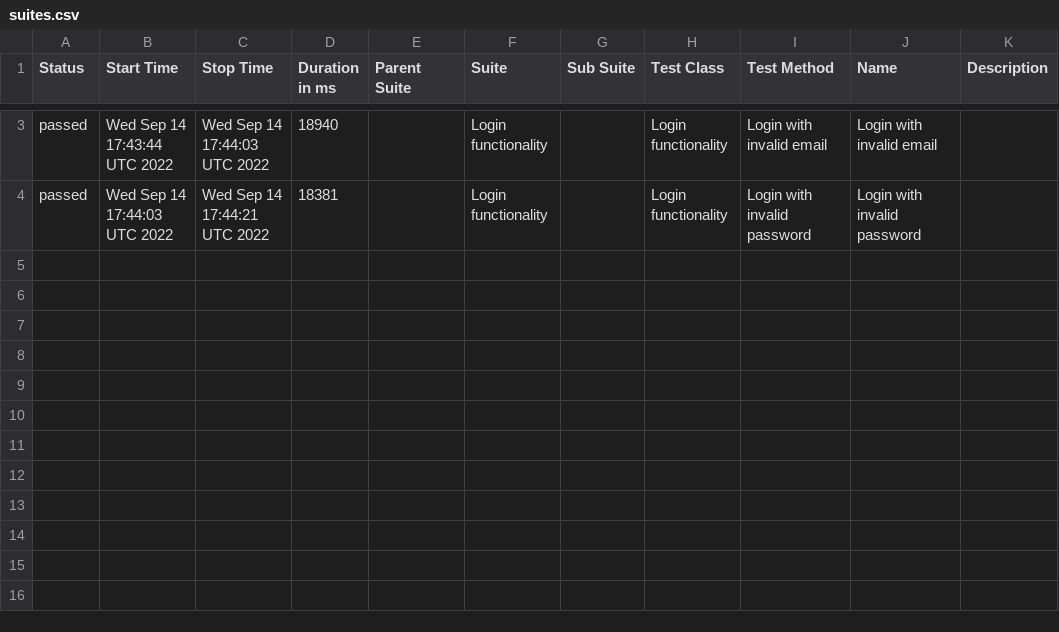
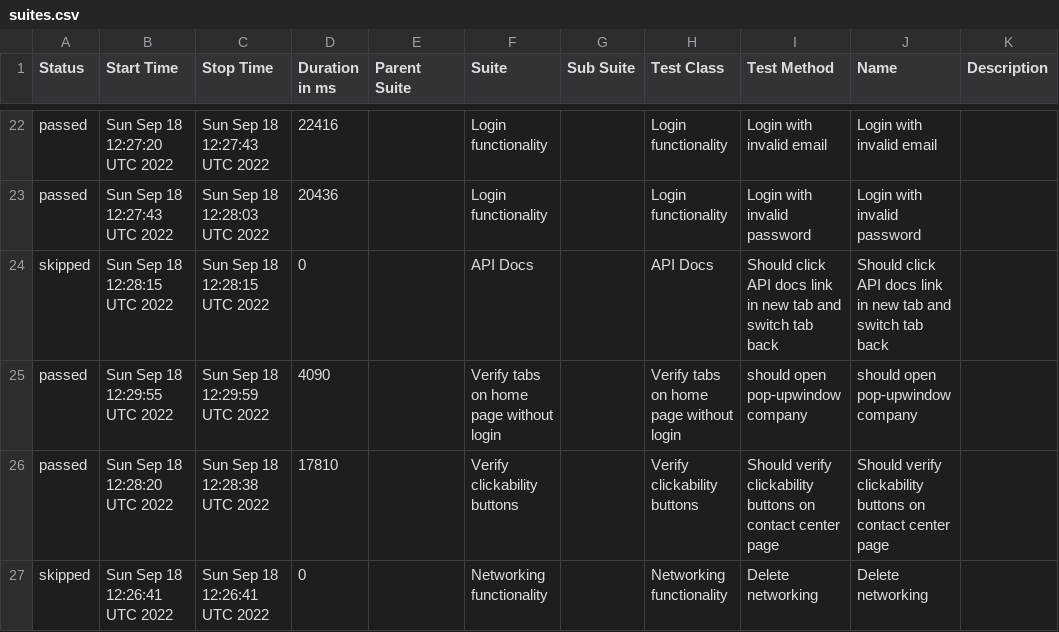
Before and after one commit to Truecap/WebdriverIO-Telnyx, a CSV file: docs/data/suites.csv, drawn as a sheet; only a part is shown, gaps mark what is left out; the diff covers the shown part only.

```diff
--- a/docs/data/suites.csv
+++ b/docs/data/suites.csv
@@ -3,2 +22,6 @@
-"passed","Wed Sep 14 17:43:44 UTC 2022","Wed Sep 14 17:44:03 UTC 2022","18940","","Login functionality","","Login functionality","Login with invalid email","Login with invalid email",""
-"passed","Wed Sep 14 17:44:03 UTC 2022","Wed Sep 14 17:44:21 UTC 2022","18381","","Login functionality","","Login functionality","Login with invalid password","Login with invalid password",""
+"passed","Sun Sep 18 12:27:20 UTC 2022","Sun Sep 18 12:27:43 UTC 2022","22416","","Login functionality","","Login functionality","Login with invalid email","Login with invalid email",""
+"passed","Sun Sep 18 12:27:43 UTC 2022","Sun Sep 18 12:28:03 UTC 2022","20436","","Login functionality","","Login functionality","Login with invalid password","Login with invalid password",""
+"skipped","Sun Sep 18 12:28:15 UTC 2022","Sun Sep 18 12:28:15 UTC 2022","0","","API Docs","","API Docs","Should click API docs link in new tab and switch tab back","Should click API docs link in new tab and switch tab back",""
+"passed","Sun Sep 18 12:29:55 UTC 2022","Sun Sep 18 12:29:59 UTC 2022","4090","","Verify tabs on home page without login","","Verify tabs on home page without login","should open pop-upwindow company","should open pop-upwindow company",""
+"passed","Sun Sep 18 12:28:20 UTC 2022","Sun Sep 18 12:28:38 UTC 2022","17810","","Verify clickability buttons","","Verify clickability buttons","Should verify clickability buttons on contact center page","Should verify clickability buttons on contact center page",""
+"skipped","Sun Sep 18 12:26:41 UTC 2022","Sun Sep 18 12:26:41 UTC 2022","0","","Networking functionality","","Networking functionality","Delete networking","Delete networking",""
```
Also changed, not shown: 19 added rows and 4 edited cells elsewhere in this file, 54 other files.
